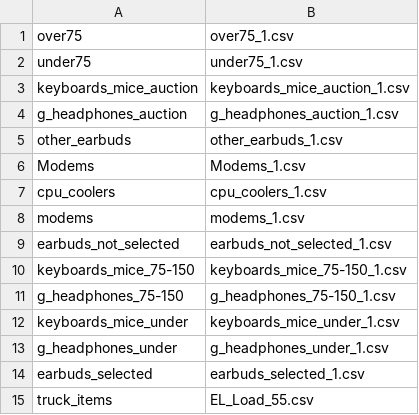
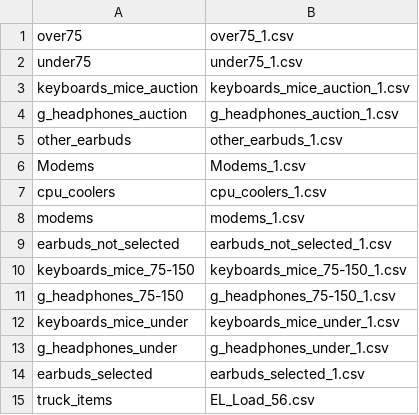
Before and after one commit to GavinGRL/scripts, a CSV file: csv_files/saved_files.csv, drawn as a sheet.

```diff
--- a/csv_files/saved_files.csv
+++ b/csv_files/saved_files.csv
@@ -14,2 +14,2 @@ g_headphones_under,g_headphones_under_1.csv
 earbuds_selected,earbuds_selected_1.csv
-truck_items,EL_Load_55.csv
+truck_items,EL_Load_56.csv
```
Also changed, not shown: 13 other files.
